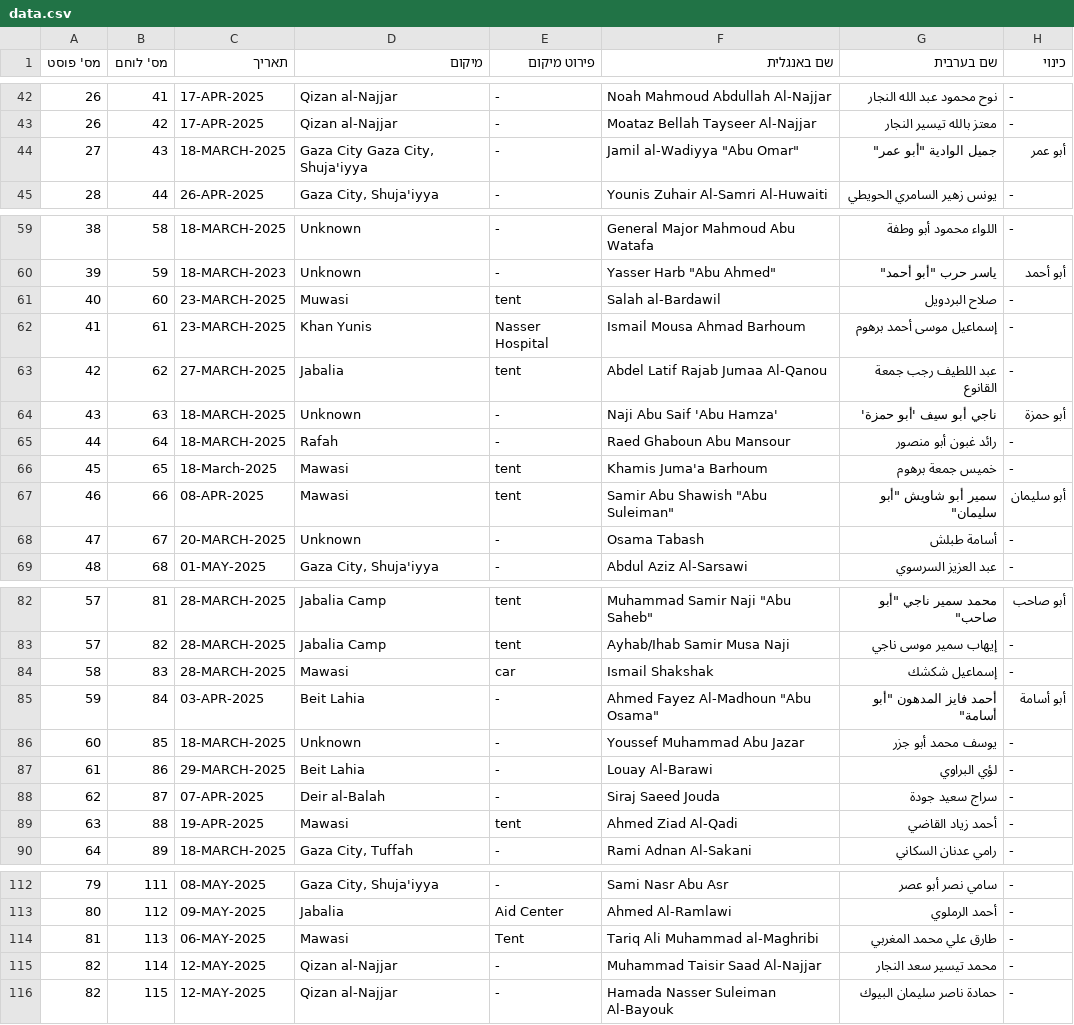
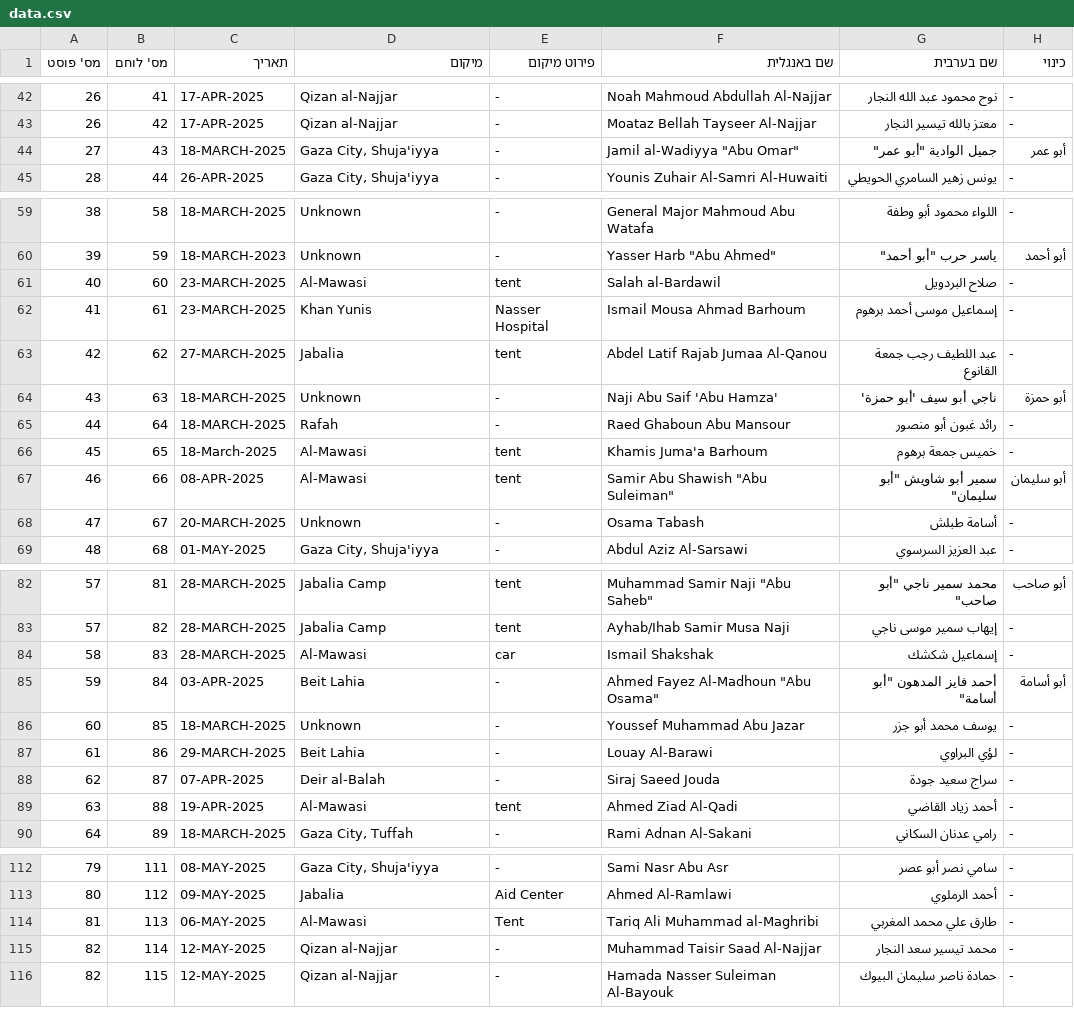
Before and after one commit to zviadler/Iron-Swords-War-Data, a CSV file: data.csv, drawn as a sheet; only a part is shown, gaps mark what is left out; the diff covers the shown part only; the diff names each change by its address in the sheet, - before the commit and + after, or states it on an @@ line.

Commit message:
Update data.csv

```diff
--- a/data.csv
+++ b/data.csv
-D44 (מיקום): Gaza City Gaza City, Shuja'iyya
+D44 (מיקום): Gaza City, Shuja'iyya
-D61 (מיקום): Muwasi
+D61 (מיקום): Al-Mawasi
-D66:D67 (מיקום): Mawasi
+D66:D67 (מיקום): Al-Mawasi
-D84 (מיקום): Mawasi
+D84 (מיקום): Al-Mawasi
-D89 (מיקום): Mawasi
+D89 (מיקום): Al-Mawasi
-D114 (מיקום): Mawasi
+D114 (מיקום): Al-Mawasi
```
Also changed, not shown: 2 edited cells elsewhere in this file.
